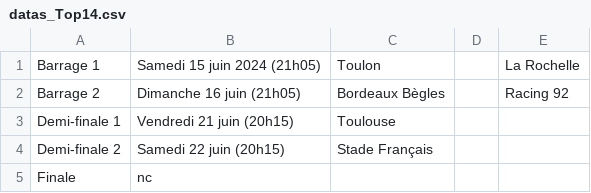
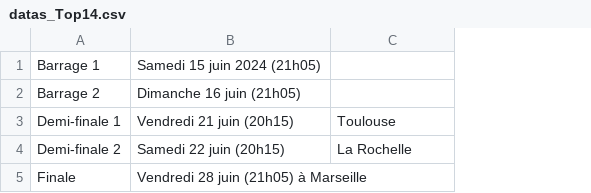
Before and after one commit to Superchick-87/Tableau-Final-Rugby-Pro-France, a CSV file: datas_Top14.csv, drawn as a sheet; the diff names each change by its address in the sheet, - before the commit and + after, or states it on an @@ line.

```diff
--- a/datas_Top14.csv
+++ b/datas_Top14.csv
-column D, empty
-column E, rows 1-2: La Rochelle | Racing 92
-C1: Toulon
+C1: (empty)
-C2: Bordeaux Bègles
+C2: (empty)
-C4: Stade Français
+C4: La Rochelle
-B5: nc
+B5: Vendredi 28 juin (21h05) à Marseille
```
Also changed, not shown: datas_ProD2.csv, 7 other files.
